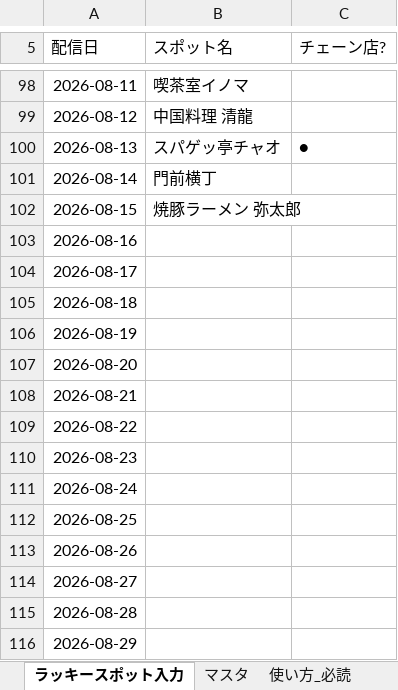
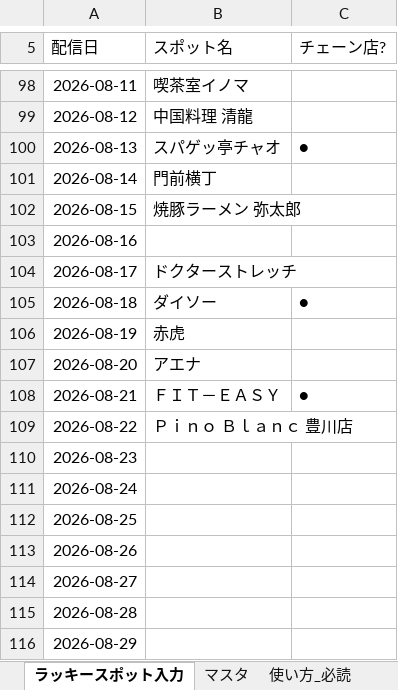
Before and after one commit to toyokawaguide/toyokawa-sns, an Excel workbook: uranai/data/ラッキースポット管理.xlsx, sheet ラッキースポット入力, drawn as a sheet; only a part is shown, gaps mark what is left out; values as stored, in another font and other column widths than the file's, no borders; the diff names each change by its address in the sheet, - before the commit and + after, or states it on an @@ line.

```diff
--- a/uranai/data/ラッキースポット管理.xlsx (sheet ラッキースポット入力)
+++ b/uranai/data/ラッキースポット管理.xlsx (sheet ラッキースポット入力)
-B104 (スポット名): (empty)
+B104 (スポット名): ドクターストレッチ
-B105 (スポット名): (empty)
+B105 (スポット名): ダイソー
-C105 (チェーン店?): (empty)
+C105 (チェーン店?): ●
-B106 (スポット名): (empty)
+B106 (スポット名): 赤虎
-B107 (スポット名): (empty)
+B107 (スポット名): アエナ
-B108 (スポット名): (empty)
+B108 (スポット名): ＦＩＴ－ＥＡＳＹ
-C108 (チェーン店?): (empty)
+C108 (チェーン店?): ●
-B109 (スポット名): (empty)
+B109 (スポット名): Ｐｉｎｏ Ｂｌａｎｃ 豊川店
```
Also changed, not shown: uranai/data/生まれ年グループ.xlsx, uranai/data/町名グループ.xlsx.
